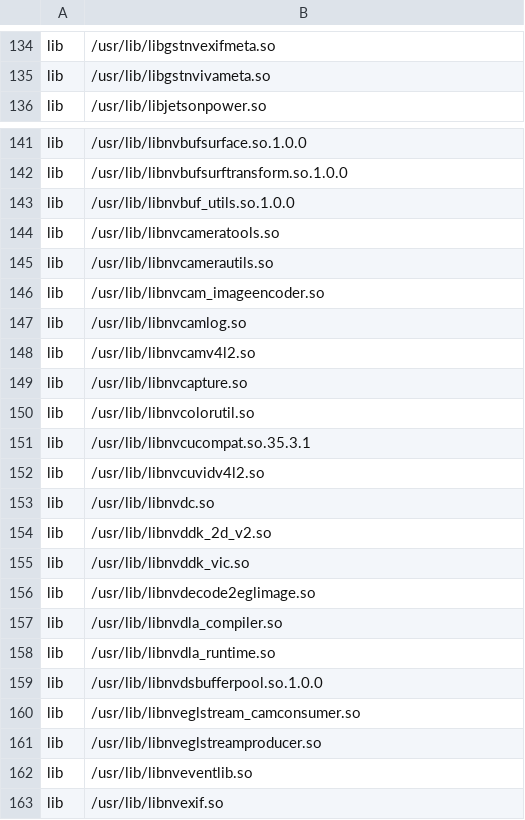
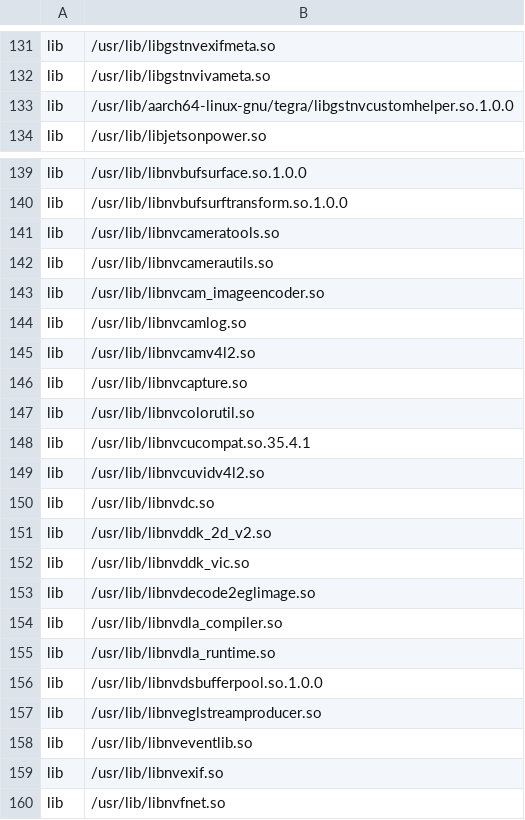
Before and after one commit to OE4T/meta-tegra, a CSV file: recipes-bsp/tegra-binaries/tegra-configs/l4t.csv, drawn as a sheet; only a part is shown, gaps mark what is left out; the shorter side is filled out with more unchanged rows; the diff covers the shown part only.

Commit message:
tegra-configs: update l4t.csv for R35.4.1
Signed-off-by: Matt Madison <matt@madison.systems>
Signed-off-by: Dan Walkes <danwalkes@trellis-logic.com>

```diff
--- a/recipes-bsp/tegra-binaries/tegra-configs/l4t.csv
+++ b/recipes-bsp/tegra-binaries/tegra-configs/l4t.csv
@@ -135,2 +132,3 @@ lib, /usr/lib/libgstnvexifmeta.so
 lib, /usr/lib/libgstnvivameta.so
+lib, /usr/lib/aarch64-linux-gnu/tegra/libgstnvcustomhelper.so.1.0.0
 lib, /usr/lib/libjetsonpower.so
@@ -142,3 +140,2 @@ lib, /usr/lib/libnvbufsurface.so.1.0.0
 lib, /usr/lib/libnvbufsurftransform.so.1.0.0
-lib, /usr/lib/libnvbuf_utils.so.1.0.0
 lib, /usr/lib/libnvcameratools.so
@@ -150,3 +147,3 @@ lib, /usr/lib/libnvcapture.so
 lib, /usr/lib/libnvcolorutil.so
-lib, /usr/lib/libnvcucompat.so.35.3.1
+lib, /usr/lib/libnvcucompat.so.35.4.1
 lib, /usr/lib/libnvcuvidv4l2.so
@@ -159,3 +156,2 @@ lib, /usr/lib/libnvdla_runtime.so
 lib, /usr/lib/libnvdsbufferpool.so.1.0.0
-lib, /usr/lib/libnveglstream_camconsumer.so
 lib, /usr/lib/libnveglstreamproducer.so
```
Also changed, not shown: 1 added row, 5 removed rows and 9 edited cells elsewhere in this file.
